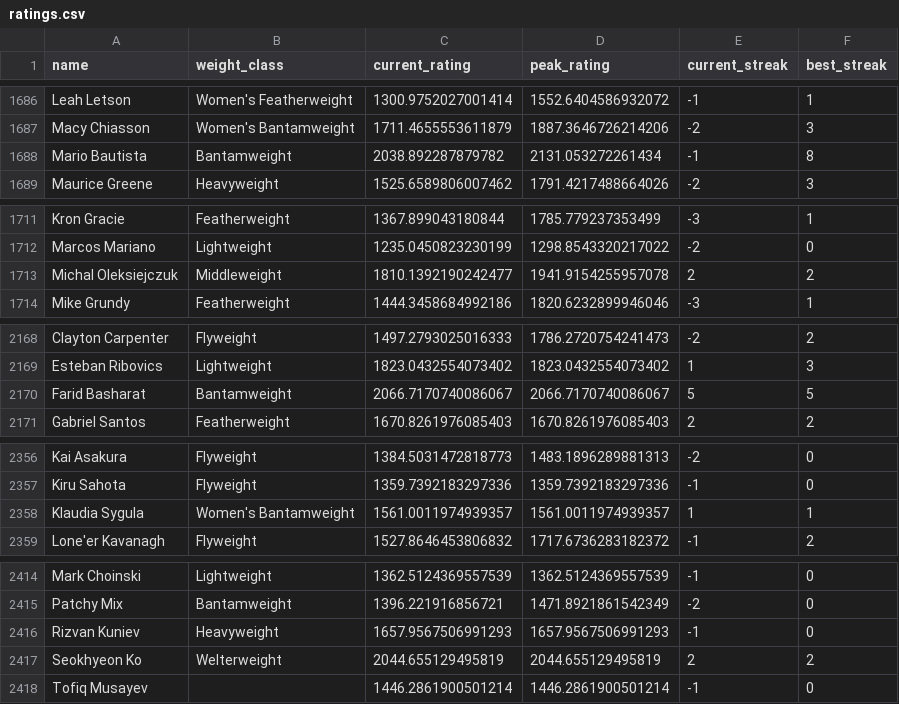
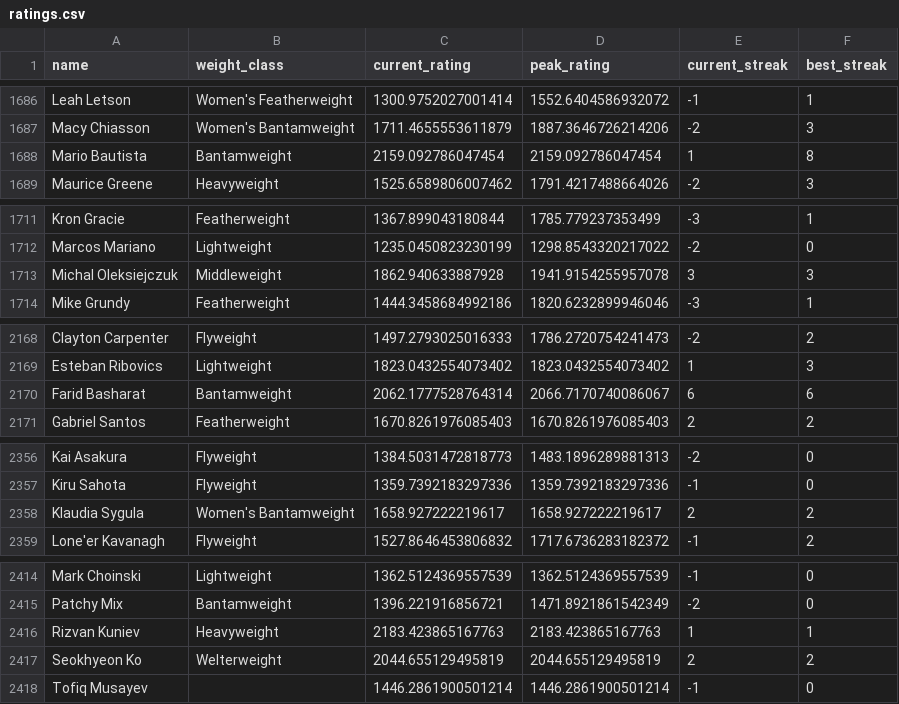
Before and after one commit to kliuc/ufc-glicko-2, a CSV file: data/ratings.csv, drawn as a sheet; only a part is shown, gaps mark what is left out; the diff covers the shown part only.

```diff
--- a/data/ratings.csv
+++ b/data/ratings.csv
@@ -1687,3 +1687,3 @@ Leah Letson,Women's Featherweight,1300.9752027001414,1552.6404586932072,-1,1
 Macy Chiasson,Women's Bantamweight,1711.4655553611879,1887.3646726214206,-2,3
-Mario Bautista,Bantamweight,2038.892287879782,2131.053272261434,-1,8
+Mario Bautista,Bantamweight,2159.092786047454,2159.092786047454,1,8
 Maurice Greene,Heavyweight,1525.6589806007462,1791.4217488664026,-2,3
@@ -1712,3 +1712,3 @@ Kron Gracie,Featherweight,1367.899043180844,1785.779237353499,-3,1
 Marcos Mariano,Lightweight,1235.0450823230199,1298.8543320217022,-2,0
-Michal Oleksiejczuk,Middleweight,1810.1392190242477,1941.9154255957078,2,2
+Michal Oleksiejczuk,Middleweight,1862.940633887928,1941.9154255957078,3,3
 Mike Grundy,Featherweight,1444.3458684992186,1820.6232899946046,-3,1
@@ -2169,3 +2169,3 @@ Clayton Carpenter,Flyweight,1497.2793025016333,1786.2720754241473,-2,2
 Esteban Ribovics,Lightweight,1823.0432554073402,1823.0432554073402,1,3
-Farid Basharat,Bantamweight,2066.7170740086067,2066.7170740086067,5,5
+Farid Basharat,Bantamweight,2062.1777528764314,2066.7170740086067,6,6
 Gabriel Santos,Featherweight,1670.8261976085403,1670.8261976085403,2,2
@@ -2357,3 +2357,3 @@ Kai Asakura,Flyweight,1384.5031472818773,1483.1896289881313,-2,0
 Kiru Sahota,Flyweight,1359.7392183297336,1359.7392183297336,-1,0
-Klaudia Sygula,Women's Bantamweight,1561.0011974939357,1561.0011974939357,1,1
+Klaudia Sygula,Women's Bantamweight,1658.927222219617,1658.927222219617,2,2
 Lone'er Kavanagh,Flyweight,1527.8646453806832,1717.6736283182372,-1,2
@@ -2415,3 +2415,3 @@ Mark Choinski,Lightweight,1362.5124369557539,1362.5124369557539,-1,0
 Patchy Mix,Bantamweight,1396.221916856721,1471.8921861542349,-2,0
-Rizvan Kuniev,Heavyweight,1657.9567506991293,1657.9567506991293,-1,0
+Rizvan Kuniev,Heavyweight,2183.423865167763,2183.423865167763,1,1
 Seokhyeon Ko,Welterweight,2044.655129495819,2044.655129495819,2,2
```
Also changed, not shown: 1 added row and 50 edited cells elsewhere in this file, 3 other files.
